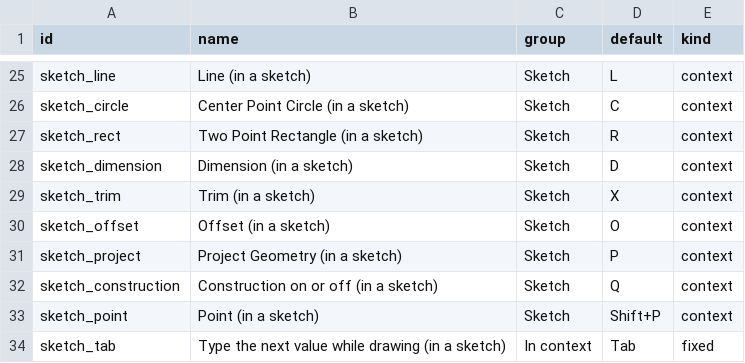
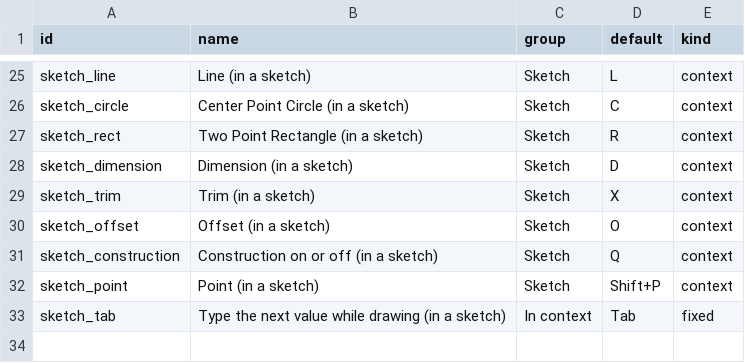
Before and after one commit to David-Bascom05/forgeCAD, a CSV file: interface/forge-render/data/keymap.csv, drawn as a sheet; only a part is shown, gaps mark what is left out; the diff names each change by its address in the sheet, - before the commit and + after, or states it on an @@ line.

```diff
--- a/interface/forge-render/data/keymap.csv
+++ b/interface/forge-render/data/keymap.csv
-row 31: sketch_project | Project Geometry (in a sketch) | Sketch | P | context
```
Also changed, not shown: interface/forge-render/data/tool_tips.csv, 40 other files.
